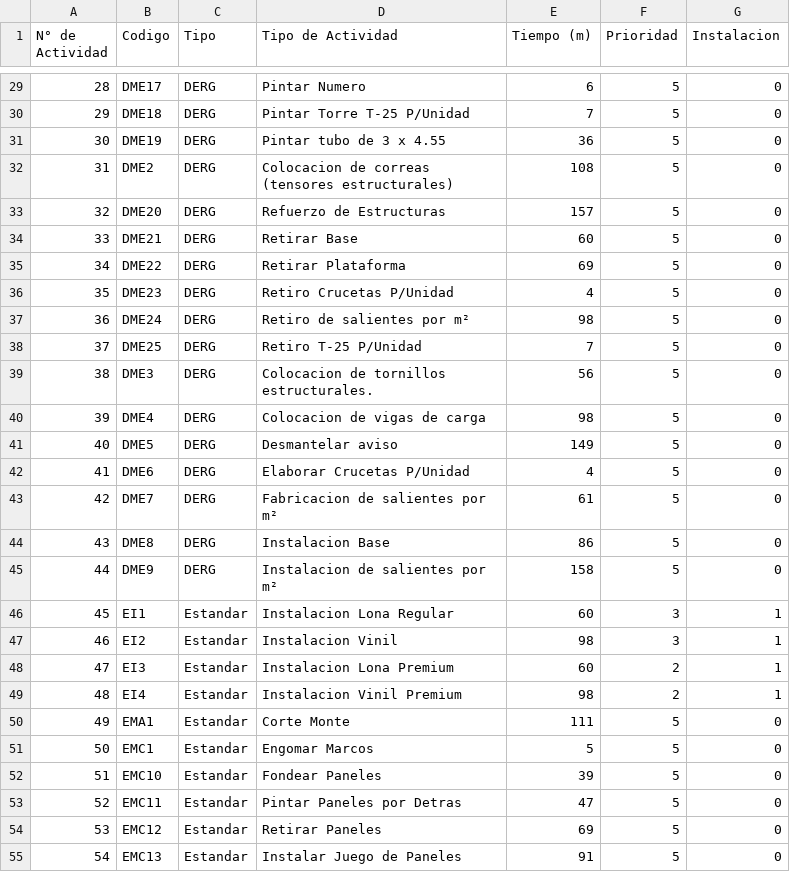
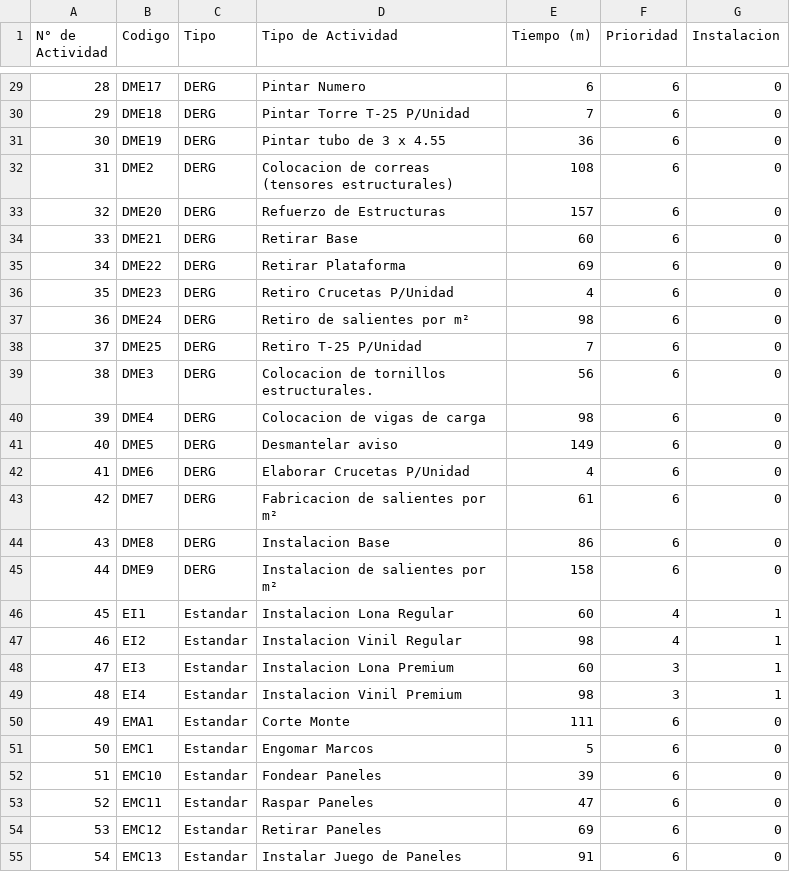
Before and after one commit to labradorsabrina/RouteGenerator, a CSV file: actividades.csv, drawn as a sheet; only a part is shown, gaps mark what is left out; the diff covers the shown part only.

```diff
--- a/actividades.csv
+++ b/actividades.csv
@@ -29,27 +29,27 @@ N° de Actividad,Codigo,Tipo,Tipo de Actividad,Tiempo (m),Prioridad,Instalacion
-28,DME17,DERG,Pintar Numero,6,5,0
-29,DME18,DERG,Pintar Torre T-25 P/Unidad,7,5,0
-30,DME19,DERG,Pintar tubo de 3 x 4.55,36,5,0
-31,DME2,DERG,Colocacion de correas (tensores estructurales),108,5,0
-32,DME20,DERG,Refuerzo de Estructuras,157,5,0
-33,DME21,DERG,Retirar Base,60,5,0
-34,DME22,DERG,Retirar Plataforma,69,5,0
-35,DME23,DERG,Retiro Crucetas P/Unidad,4,5,0
-36,DME24,DERG,Retiro de salientes por m²,98,5,0
-37,DME25,DERG,Retiro T-25 P/Unidad,7,5,0
-38,DME3,DERG,Colocacion de tornillos estructurales.,56,5,0
-39,DME4,DERG,Colocacion de vigas de carga,98,5,0
-40,DME5,DERG,Desmantelar aviso,149,5,0
-41,DME6,DERG,Elaborar Crucetas P/Unidad,4,5,0
-42,DME7,DERG,Fabricacion de salientes por m²,61,5,0
-43,DME8,DERG,Instalacion Base,86,5,0
-44,DME9,DERG,Instalacion de salientes por m²,158,5,0
-45,EI1,Estandar,Instalacion Lona Regular,60,3,1
-46,EI2,Estandar,Instalacion Vinil,98,3,1
-47,EI3,Estandar,Instalacion Lona Premium,60,2,1
-48,EI4,Estandar,Instalacion Vinil Premium,98,2,1
-49,EMA1,Estandar,Corte Monte ,111,5,0
-50,EMC1,Estandar,Engomar Marcos,5,5,0
-51,EMC10,Estandar,Fondear Paneles,39,5,0
-52,EMC11,Estandar,Pintar Paneles por Detras,47,5,0
-53,EMC12,Estandar,Retirar Paneles,69,5,0
-54,EMC13,Estandar,Instalar Juego de Paneles,91,5,0
+28,DME17,DERG,Pintar Numero,6,6,0
+29,DME18,DERG,Pintar Torre T-25 P/Unidad,7,6,0
+30,DME19,DERG,Pintar tubo de 3 x 4.55,36,6,0
+31,DME2,DERG,Colocacion de correas (tensores estructurales),108,6,0
+32,DME20,DERG,Refuerzo de Estructuras,157,6,0
+33,DME21,DERG,Retirar Base,60,6,0
+34,DME22,DERG,Retirar Plataforma,69,6,0
+35,DME23,DERG,Retiro Crucetas P/Unidad,4,6,0
+36,DME24,DERG,Retiro de salientes por m²,98,6,0
+37,DME25,DERG,Retiro T-25 P/Unidad,7,6,0
+38,DME3,DERG,Colocacion de tornillos estructurales.,56,6,0
+39,DME4,DERG,Colocacion de vigas de carga,98,6,0
+40,DME5,DERG,Desmantelar aviso,149,6,0
+41,DME6,DERG,Elaborar Crucetas P/Unidad,4,6,0
+42,DME7,DERG,Fabricacion de salientes por m²,61,6,0
+43,DME8,DERG,Instalacion Base,86,6,0
+44,DME9,DERG,Instalacion de salientes por m²,158,6,0
+45,EI1,Estandar,Instalacion Lona Regular,60,4,1
+46,EI2,Estandar,Instalacion Vinil Regular,98,4,1
+47,EI3,Estandar,Instalacion Lona Premium,60,3,1
+48,EI4,Estandar,Instalacion Vinil Premium,98,3,1
+49,EMA1,Estandar,Corte Monte ,111,6,0
+50,EMC1,Estandar,Engomar Marcos,5,6,0
+51,EMC10,Estandar,Fondear Paneles,39,6,0
+52,EMC11,Estandar,Raspar Paneles,47,6,0
+53,EMC12,Estandar,Retirar Paneles,69,6,0
+54,EMC13,Estandar,Instalar Juego de Paneles,91,6,0
```
Also changed, not shown: 86 edited cells elsewhere in this file, 38 other files.
